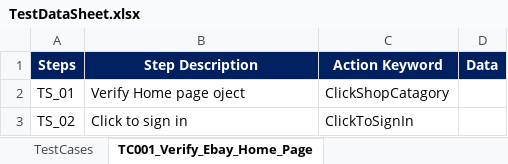
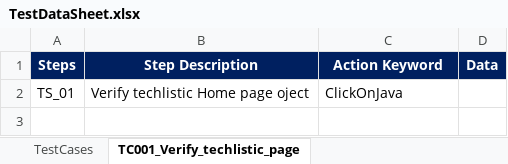
Before and after one commit to mdalihayder/Meera-Test, an Excel workbook: target/test-classes/data/TestDataSheet.xlsx, sheet TC001_Verify_techlistic_page, drawn as a sheet; values as stored, in another font and other column widths than the file's, no borders; the diff names each change by its address in the sheet, - before the commit and + after, or states it on an @@ line.

Commit message:
updated SignIn1

```diff
--- a/target/test-classes/data/TestDataSheet.xlsx (sheet TC001_Verify_techlistic_page)
+++ b/target/test-classes/data/TestDataSheet.xlsx (sheet TC001_Verify_techlistic_page)
-sheet tab: TC001_Verify_Ebay_Home_Page
+sheet tab: TC001_Verify_techlistic_page
-B2 (Step Description): Verify Home page oject
+B2 (Step Description): Verify techlistic Home page oject
-C2 (Action Keyword): ClickShopCatagory
+C2 (Action Keyword): ClickOnJava
-row 3: TS_02 | Click to sign in | ClickToSignIn
```
Also changed, not shown: sheet TestCases, other sheet tabs, 4 other files.
